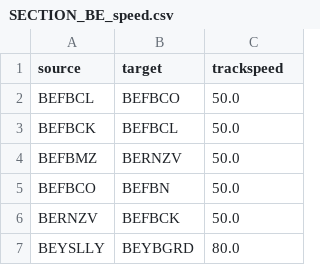
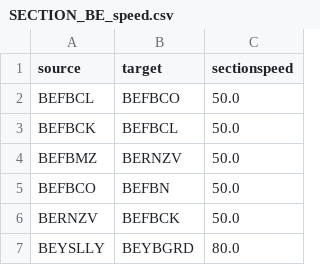
Before and after one commit to neo4j-field/gsummit2023, a CSV file: data/relationships/SECTION_BE_speed.csv, drawn as a sheet; only a part is shown.

Commit message:
Updated header titles of speed data

```diff
--- a/data/relationships/SECTION_BE_speed.csv
+++ b/data/relationships/SECTION_BE_speed.csv
@@ -1,2 +1,2 @@
-"source","target","trackspeed"
+"source","target","sectionspeed"
 "BEFBCL","BEFBCO","50.0"
```
Also changed, not shown: data/relationships/SECTION_DE_speed.csv, 1 other file.
